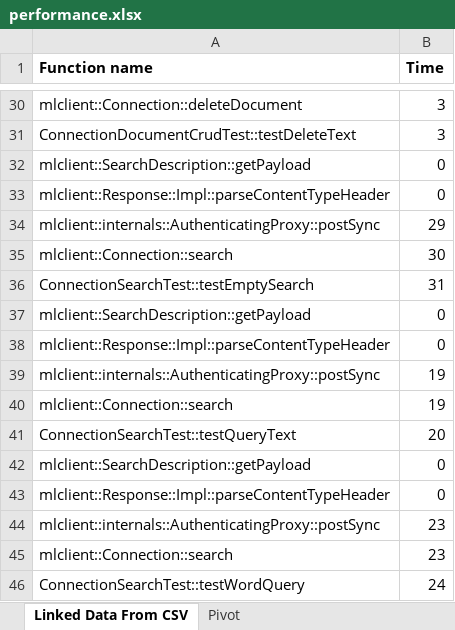
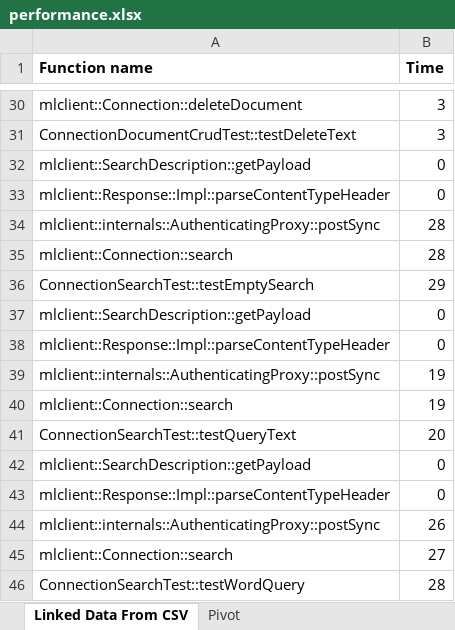
Before and after one commit to marklogic-community/mlcplusplus, an Excel workbook: performance.xlsx, sheet Linked Data From CSV, drawn as a sheet; only a part is shown, gaps mark what is left out; values as stored, in another font and other column widths than the file's, no borders; the diff covers the shown part only; the diff names each change by its address in the sheet, - before the commit and + after, or states it on an @@ line.

```diff
--- a/performance.xlsx (sheet Linked Data From CSV)
+++ b/performance.xlsx (sheet Linked Data From CSV)
-B34 (Time): 29
+B34 (Time): 28
-B35 (Time): 30
+B35 (Time): 28
-B36 (Time): 31
+B36 (Time): 29
-B44 (Time): 23
+B44 (Time): 26
-B45 (Time): 23
+B45 (Time): 27
-B46 (Time): 24
+B46 (Time): 28
```
Also changed, not shown: 18 edited cells elsewhere in this sheet, sheet Pivot, 15 other files.
